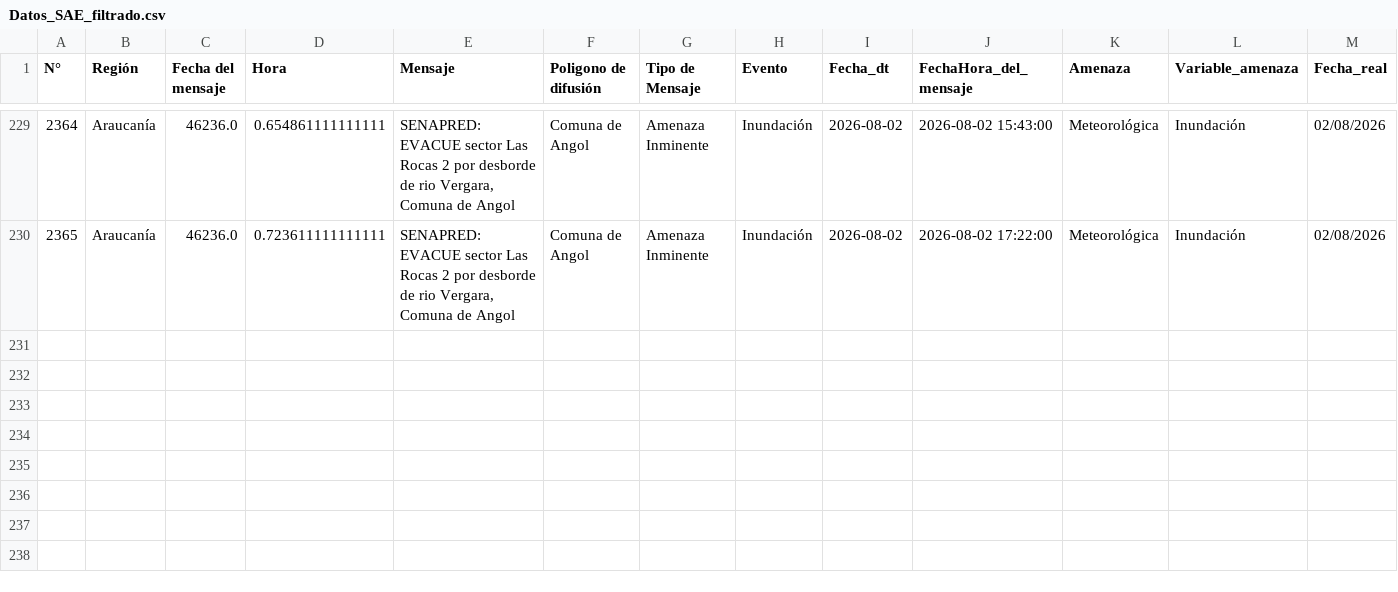
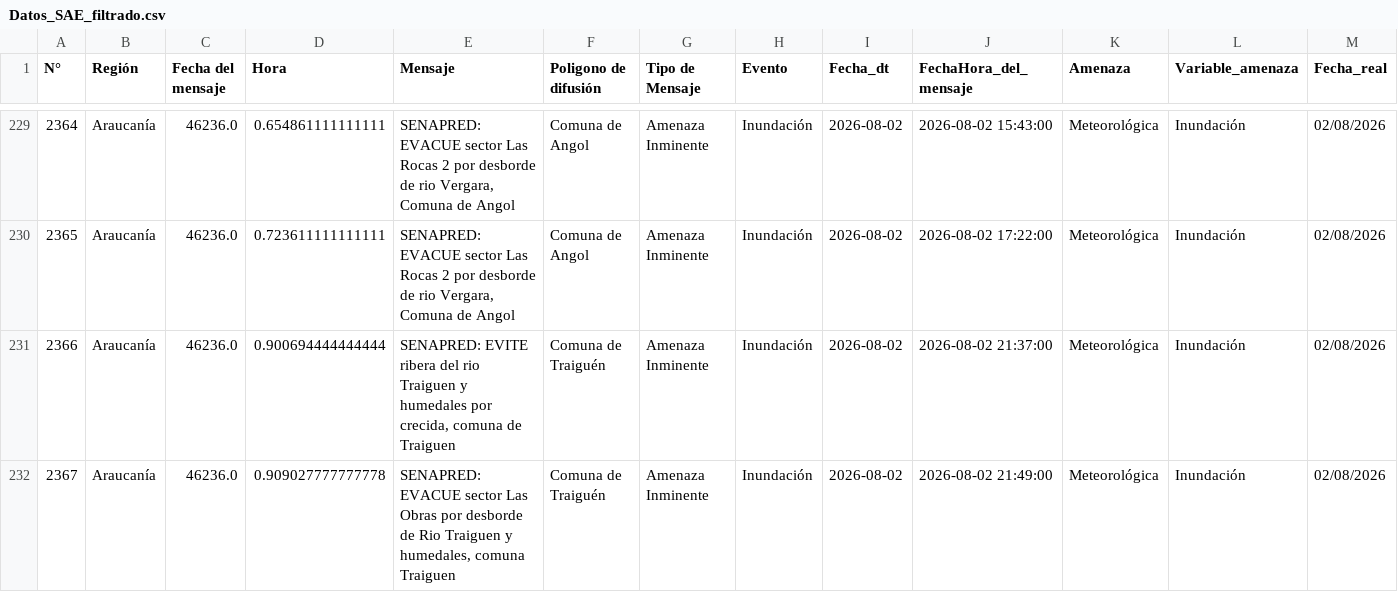
Before and after one commit to FranSENAPRED/datos-sae, a CSV file: Datos_SAE_filtrado.csv, drawn as a sheet; only a part is shown, gaps mark what is left out; rows hold the shown columns only; the diff names each change by its address in the sheet, - before the commit and + after, or states it on an @@ line.

```diff
--- a/Datos_SAE_filtrado.csv
+++ b/Datos_SAE_filtrado.csv
+row 231: 2366 | Araucanía | 46236.0 | 0.900694444444444 | SENAPRED: EVITE ribera del rio Traiguen y humedales por crecida, comuna de Traiguen | Comuna de Traiguén | Amenaza Inminente | Inundación | 2026-08-02 | 2026-08-02 21:37:00 | Meteorológica | Inundación | 02/08/2026
+row 232: 2367 | Araucanía | 46236.0 | 0.909027777777778 | SENAPRED:EVACUE sector Las Obras por desborde de Rio Traiguen y humedales, comuna Traiguen | Comuna de Traiguén | Amenaza Inminente | Inundación | 2026-08-02 | 2026-08-02 21:49:00 | Meteorológica | Inundación | 02/08/2026
```
